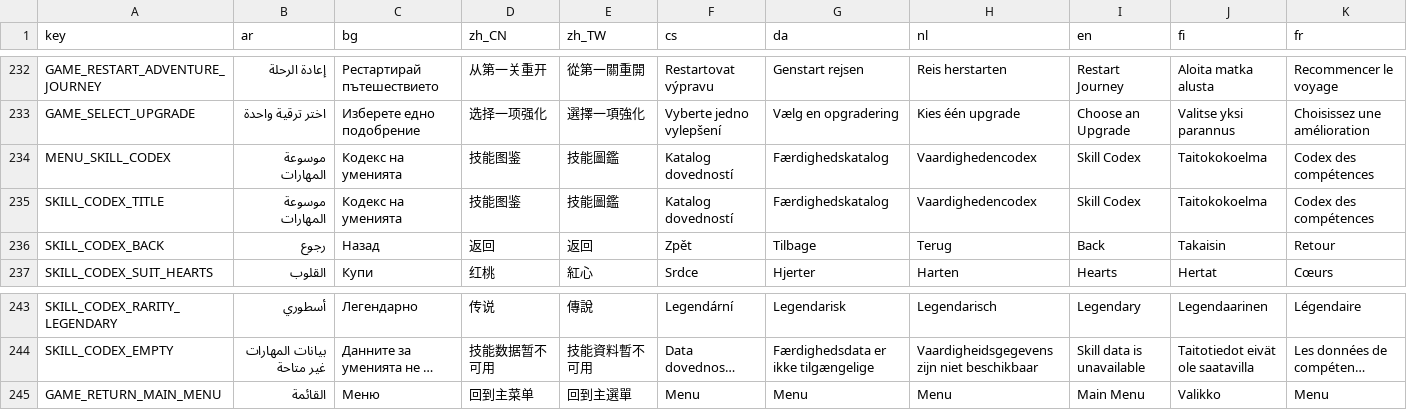
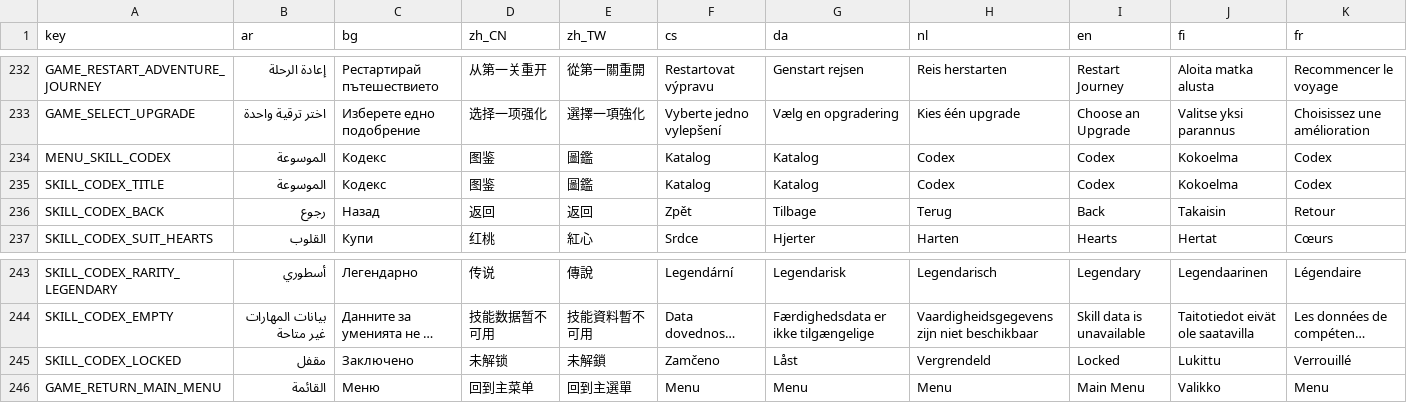
Before and after one commit to itcast-l/pokegame, a CSV file: localization/ui.csv, drawn as a sheet; only a part is shown, gaps mark what is left out; long unchanged cells end in …; rows hold the shown columns only; the diff covers the shown part only; the diff names each change by its address in the sheet, - before the commit and + after, or states it on an @@ line.

```diff
--- a/localization/ui.csv
+++ b/localization/ui.csv
-B234:B235 (ar): موسوعة المهارات
+B234:B235 (ar): الموسوعة
-C234:C235 (bg): Кодекс на уменията
+C234:C235 (bg): Кодекс
-D234:D235 (zh_CN): 技能图鉴
+D234:D235 (zh_CN): 图鉴
-E234:E235 (zh_TW): 技能圖鑑
+E234:E235 (zh_TW): 圖鑑
-F234:F235 (cs): Katalog dovedností
+F234:F235 (cs): Katalog
-G234:G235 (da): Færdighedskatalog
+G234:G235 (da): Katalog
-H234:H235 (nl): Vaardighedencodex
+H234:H235 (nl): Codex
-I234:I235 (en): Skill Codex
+I234:I235 (en): Codex
-J234:J235 (fi): Taitokokoelma
+J234:J235 (fi): Kokoelma
-K234:K235 (fr): Codex des compétences
+K234:K235 (fr): Codex
+row 245: SKILL_CODEX_LOCKED | مقفل | Заключено | 未解锁 | 未解鎖 | Zamčeno | Låst | Vergrendeld | Locked | Lukittu | Verrouillé
```
Also changed, not shown: 40 edited cells elsewhere in this file, 58 other files.
